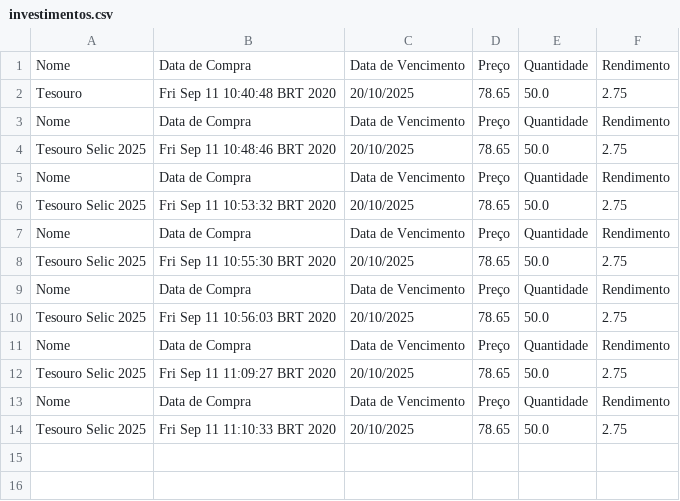
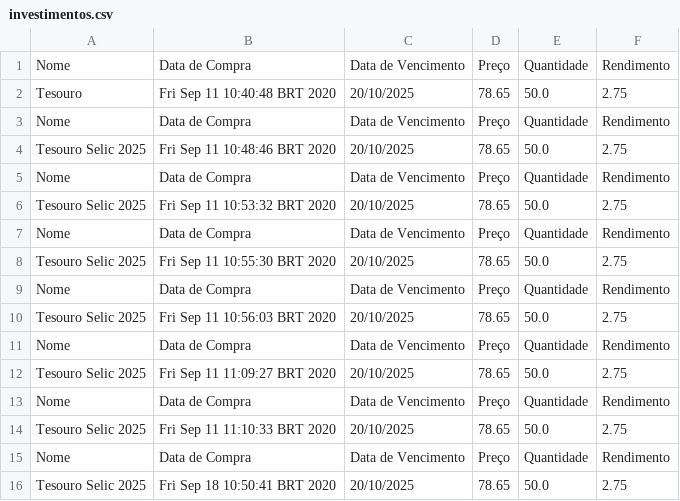
Before and after one commit to jpgSouza/carteira-investimentos, a CSV file: investimentos.csv, drawn as a sheet.

Commit message:
Implementação teste com Mockito {BuscaInvestimento}

```diff
--- a/investimentos.csv
+++ b/investimentos.csv
@@ -14 +14,3 @@
 "Tesouro Selic 2025","Fri Sep 11 11:10:33 BRT 2020","20/10/2025","78.65","50.0","2.75"
+"Nome","Data de Compra","Data de Vencimento","Preço","Quantidade","Rendimento"
+"Tesouro Selic 2025","Fri Sep 18 10:50:41 BRT 2020","20/10/2025","78.65","50.0","2.75"
```
Also changed, not shown: 7 other files.
